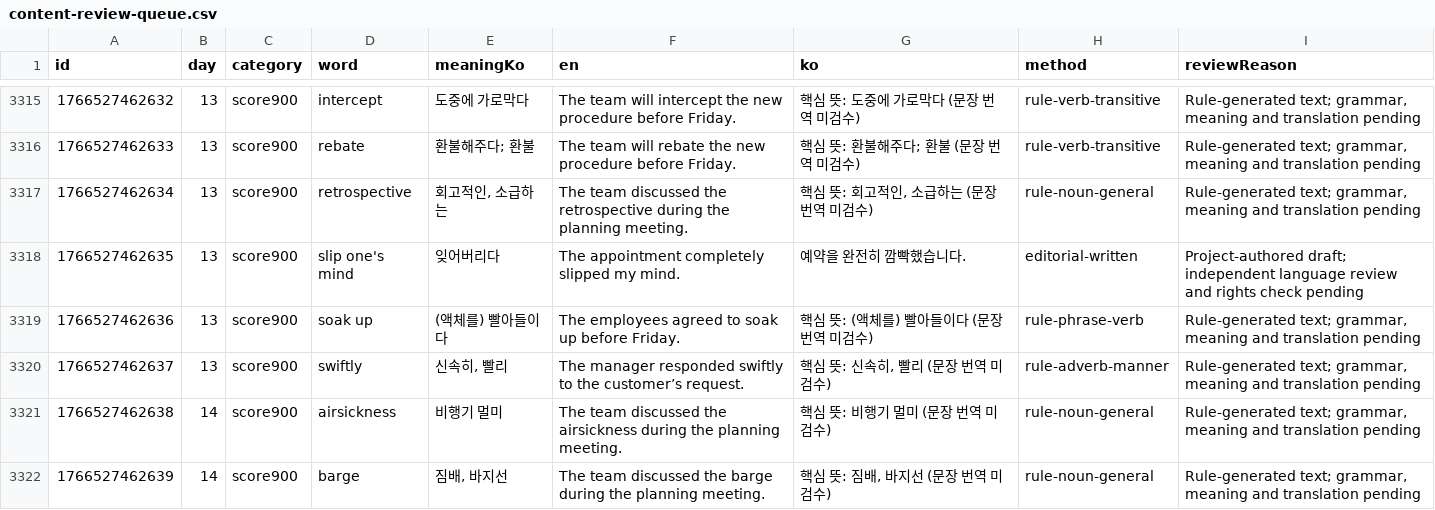
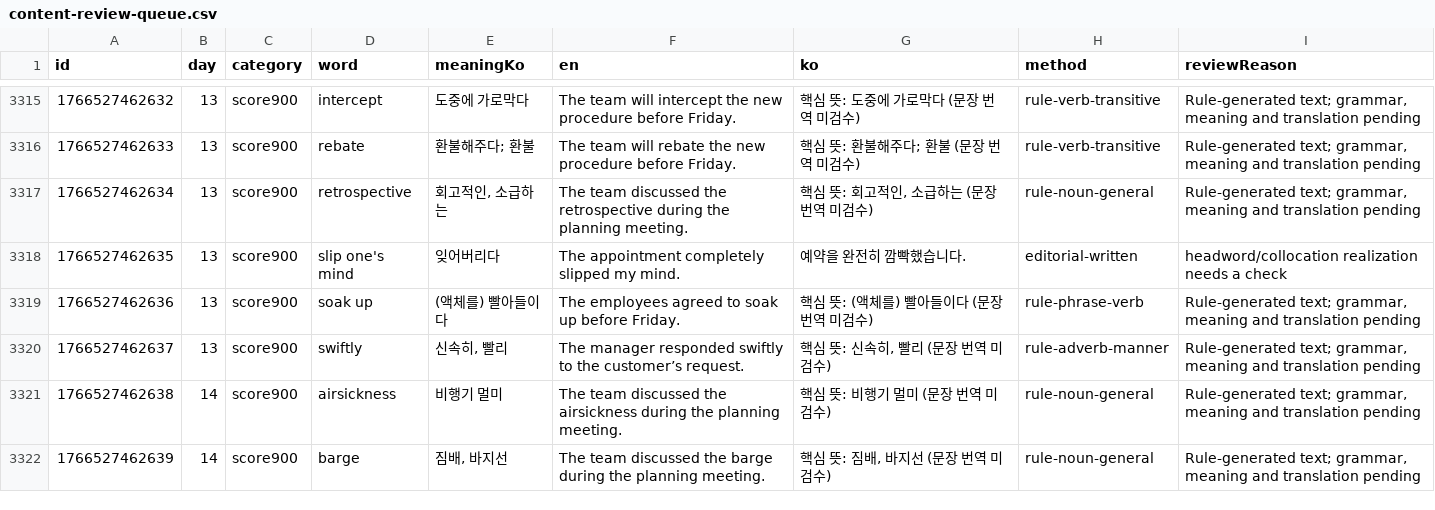
Before and after one commit to dh1180/TOEIC_yellow, a CSV file: data/content-review-queue.csv, drawn as a sheet; only a part is shown, gaps mark what is left out; the diff covers the shown part only.

Commit message:
fix: correct TOEIC idioms and specialized toxication usage
- Correct five source typos/unnatural idiom headwords with wordOriginal
- Preserve original Anki note IDs and all source example counts
- Verify rare toxication term and correct its biochemical usage example
- Record original meaning and dictionary provenance
- Refresh the 3,863-entry review queue and add regression tests
- Keep unverified content clearly separated from independent review

```diff
--- a/data/content-review-queue.csv
+++ b/data/content-review-queue.csv
@@ -3317,3 +3317,3 @@
 1766527462634,13,score900,retrospective,"회고적인, 소급하는",The team discussed the retrospective during the planning meeting.,"핵심 뜻: 회고적인, 소급하는 (문장 번역 미검수)",rule-noun-general,"Rule-generated text; grammar, meaning and translation pending"
-1766527462635,13,score900,slip one's mind,잊어버리다,The appointment completely slipped my mind.,예약을 완전히 깜빡했습니다.,editorial-written,Project-authored draft; independent language review and rights check pending
+1766527462635,13,score900,slip one's mind,잊어버리다,The appointment completely slipped my mind.,예약을 완전히 깜빡했습니다.,editorial-written,headword/collocation realization needs a check
 1766527462636,13,score900,soak up,(액체를) 빨아들이다,The employees agreed to soak up before Friday.,핵심 뜻: (액체를) 빨아들이다 (문장 번역 미검수),rule-phrase-verb,"Rule-generated text; grammar, meaning and translation pending"
```
Also changed, not shown: 30 edited cells elsewhere in this file, data/word-suspects.csv, 5 other files.
